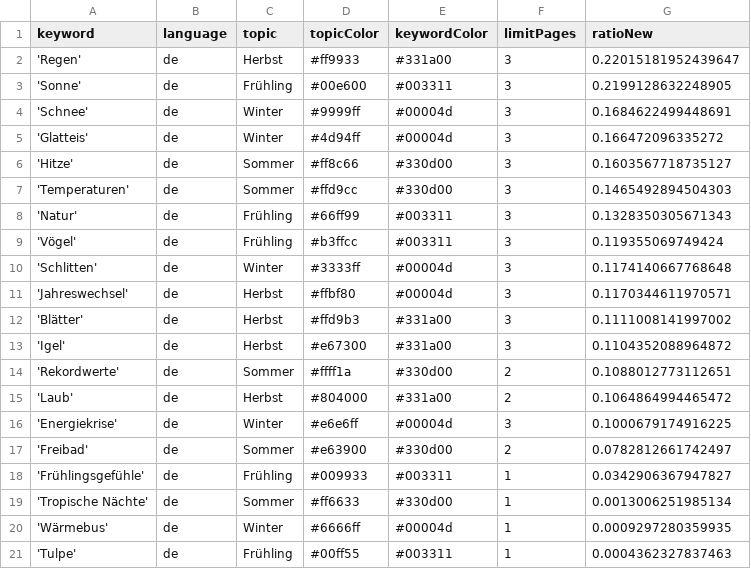
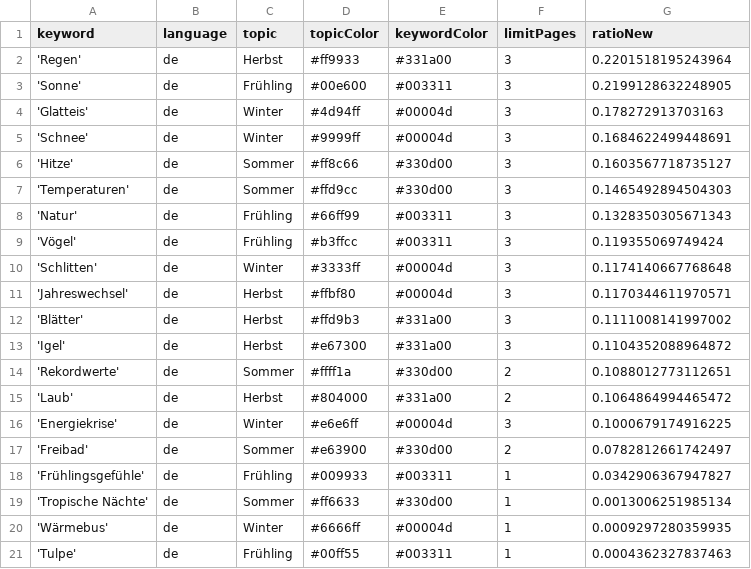
Before and after one commit to magaliekathrin-news/winterIsComing2, a CSV file: keywords.csv, drawn as a sheet.

```diff
--- a/keywords.csv
+++ b/keywords.csv
@@ -1,6 +1,6 @@
 keyword,language,topic,topicColor,keywordColor,limitPages,ratioNew
-'Regen',de,Herbst,#ff9933,#331a00,3,0.22015181952439647
+'Regen',de,Herbst,#ff9933,#331a00,3,0.2201518195243964
 'Sonne',de,Frühling,#00e600,#003311,3,0.2199128632248905
+'Glatteis',de,Winter,#4d94ff,#00004d,3,0.178272913703163
 'Schnee',de,Winter,#9999ff,#00004d,3,0.1684622499448691
-'Glatteis',de,Winter,#4d94ff,#00004d,3,0.166472096335272
 'Hitze',de,Sommer,#ff8c66,#330d00,3,0.1603567718735127
```
Also changed, not shown: csv/news_2025_01.csv, csv/news_2025_02.csv.
